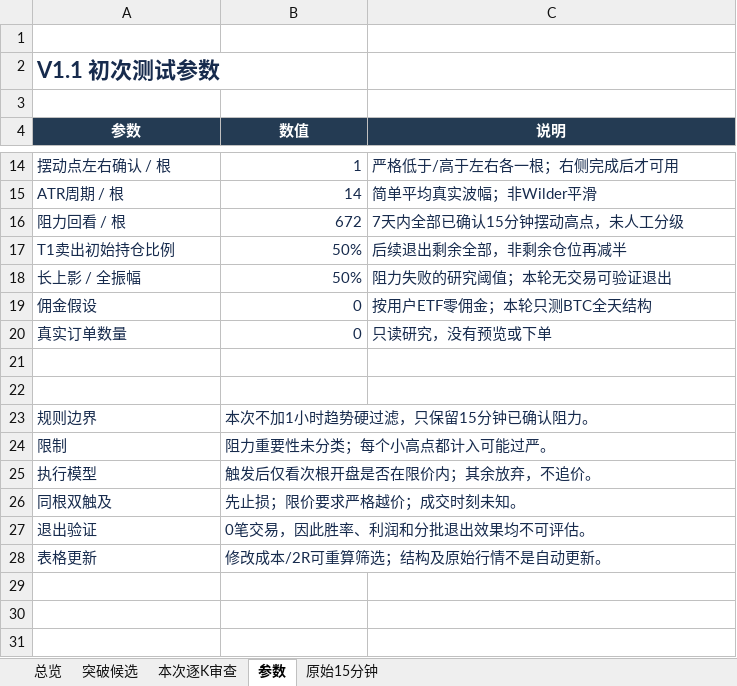
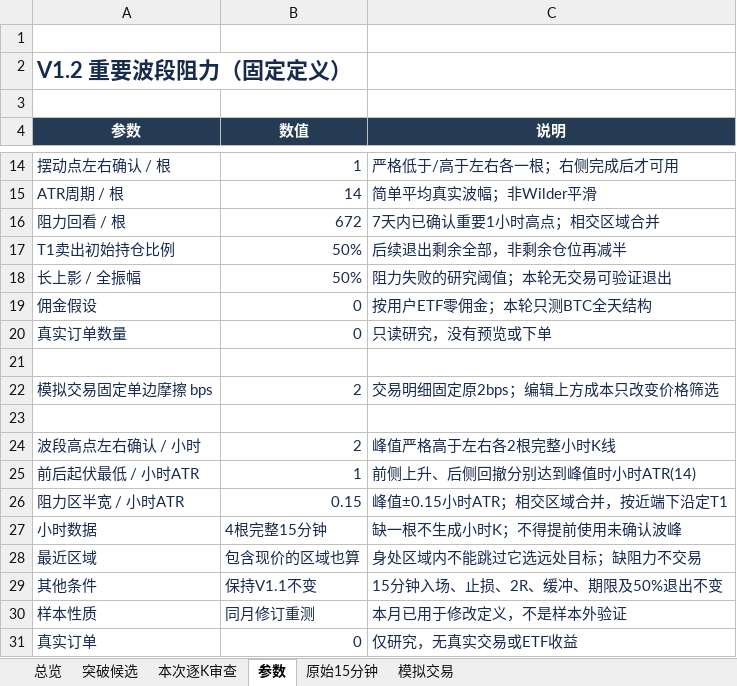
Before and after one commit to renshangh/ai-day-trade, an Excel workbook: reports/btc_structure_2026_11_08/BTC_30_DAY_RETEST.xlsx, sheet 参数, drawn as a sheet; only a part is shown, gaps mark what is left out; values as stored, in another font and other column widths than the file's, no borders; removed rows and columns are numbered as before the commit, all else as after; the diff names each change by its address in the sheet, - before the commit and + after, or states it on an @@ line.

```diff
--- a/reports/btc_structure_2026_11_08/BTC_30_DAY_RETEST.xlsx (sheet 参数)
+++ b/reports/btc_structure_2026_11_08/BTC_30_DAY_RETEST.xlsx (sheet 参数)
+sheet tab: 模拟交易
-A2 (参数): V1.1 初次测试参数
+A2 (参数): V1.2 重要波段阻力（固定定义）
-C16 (说明): 7天内全部已确认15分钟摆动高点，未人工分级
+C16 (说明): 7天内已确认重要1小时高点；相交区域合并
+row 22: 模拟交易固定单边摩擦 bps | 2 | 交易明细固定原2bps；编辑上方成本只改变价格筛选
-row 23: 规则边界 | 本次不加1小时趋势硬过滤，只保留15分钟已确认阻力。
-row 24: 限制 | 阻力重要性未分类；每个小高点都计入可能过严。
-row 25: 执行模型 | 触发后仅看次根开盘是否在限价内；其余放弃，不追价。
-row 26: 同根双触及 | 先止损；限价要求严格越价；成交时刻未知。
-row 27: 退出验证 | 0笔交易，因此胜率、利润和分批退出效果均不可评估。
-row 28: 表格更新 | 修改成本/2R可重算筛选；结构及原始行情不是自动更新。
+row 24: 波段高点左右确认 / 小时 | 2 | 峰值严格高于左右各2根完整小时K线
+row 25: 前后起伏最低 / 小时ATR | 1 | 前侧上升、后侧回撤分别达到峰值时小时ATR(14)
+row 26: 阻力区半宽 / 小时ATR | 0.15 | 峰值±0.15小时ATR；相交区域合并，按近端下沿定T1
+row 27: 小时数据 | 4根完整15分钟 | 缺一根不生成小时K；不得提前使用未确认波峰
+row 28: 最近区域 | 包含现价的区域也算 | 身处区域内不能跳过它选远处目标；缺阻力不交易
+row 29: 其他条件 | 保持V1.1不变 | 15分钟入场、止损、2R、缓冲、期限及50%退出不变
+row 30: 样本性质 | 同月修订重测 | 本月已用于修改定义，不是样本外验证
+row 31: 真实订单 | 0 | 仅研究，无真实交易或ETF收益
```
Also changed, not shown: sheet 突破候选, sheet 总览, 15 other files.
